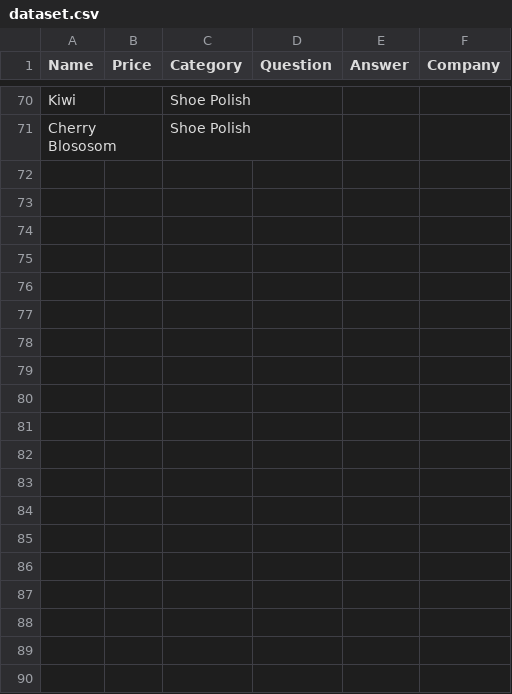
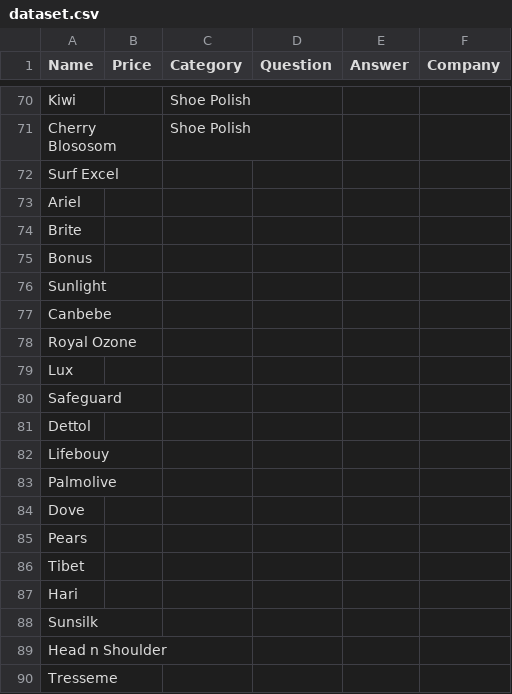
Before and after one commit to Shoaib1345/text_to_speech_flask, a CSV file: dataset.csv, drawn as a sheet; only a part is shown, gaps mark what is left out; the diff covers the shown part only; the diff names each change by its address in the sheet, - before the commit and + after, or states it on an @@ line.

Commit message:
Updated dataset

```diff
--- a/dataset.csv
+++ b/dataset.csv
+row 72: Surf Excel
+row 73: Ariel
+row 74: Brite
+row 75: Bonus
+row 76: Sunlight
+row 77: Canbebe
+row 78: Royal Ozone
+row 79: Lux
+row 80: Safeguard
+row 81: Dettol
+row 82: Lifebouy
+row 83: Palmolive
+row 84: Dove
+row 85: Pears
+row 86: Tibet
+row 87: Hari
+row 88: Sunsilk
+row 89: Head n Shoulder
+row 90: Tresseme
```
Also changed, not shown: 64 added rows and 8 edited cells elsewhere in this file.
